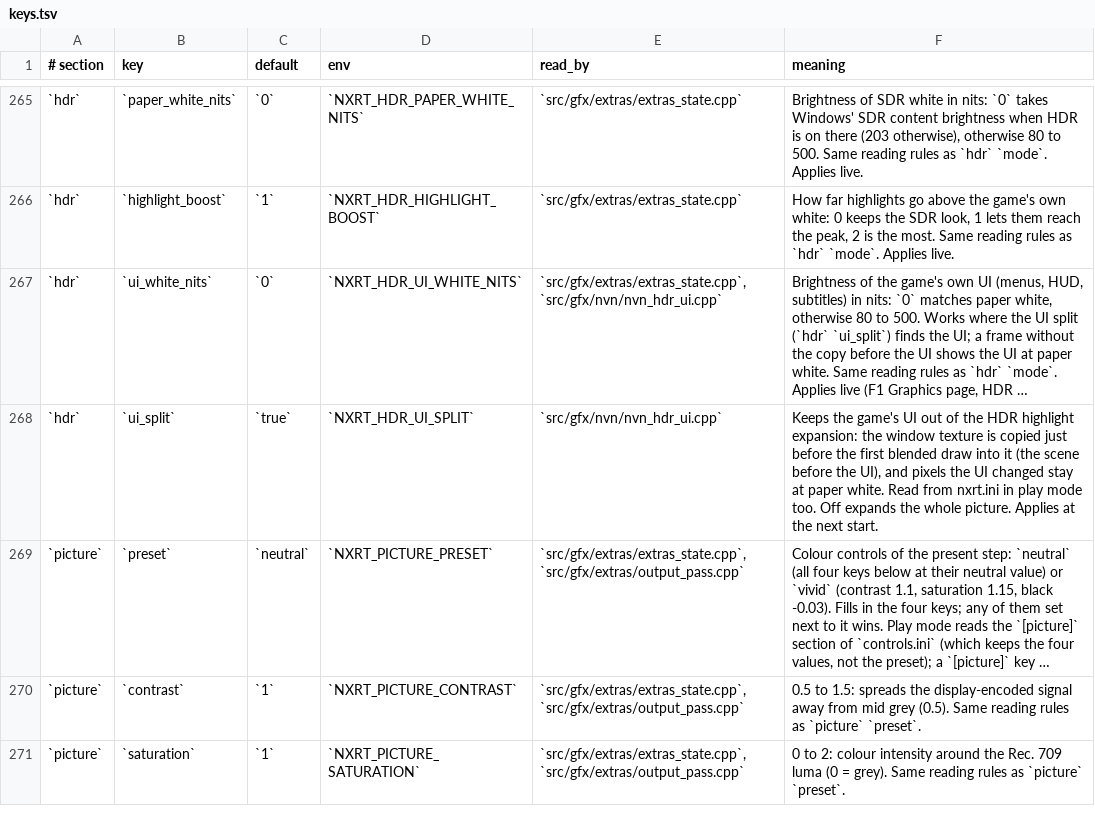
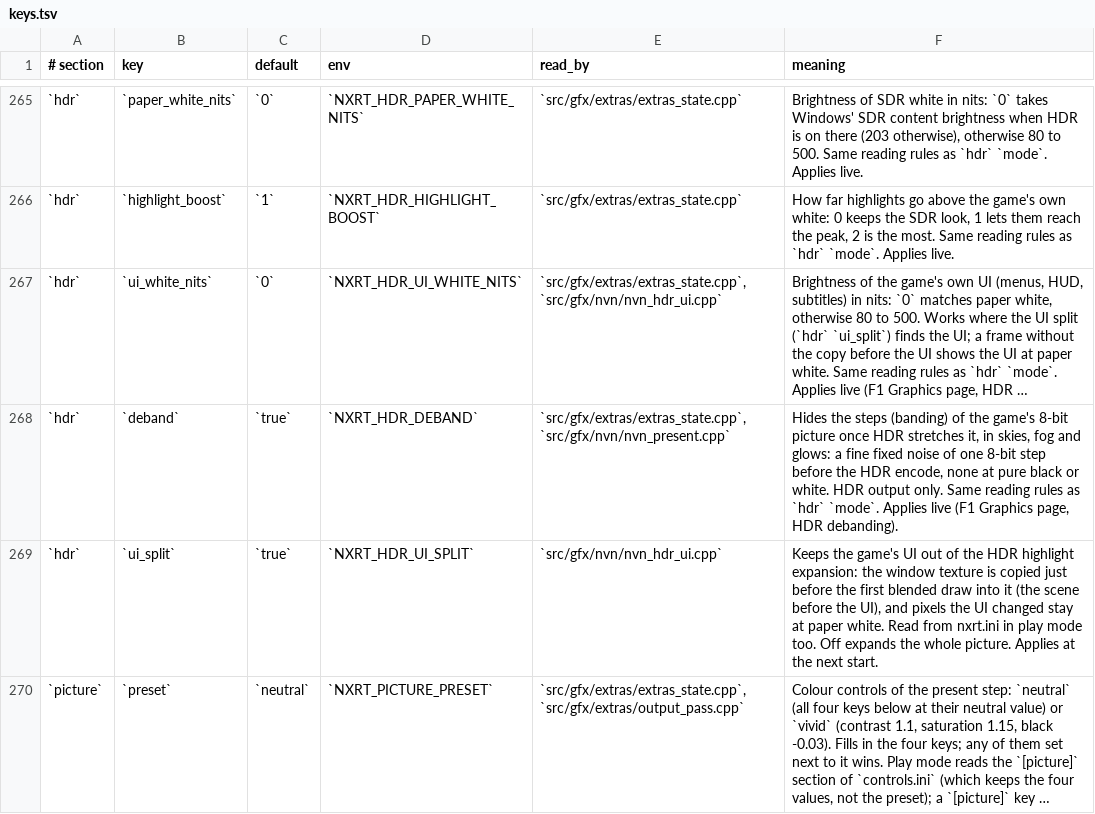
Before and after one commit to Duck912/xc2-ns2-recomp, a TSV file: config/keys.tsv, drawn as a sheet; only a part is shown, gaps mark what is left out; the shorter side is filled out with more unchanged rows; long unchanged cells end in …; the diff names each change by its address in the sheet, - before the commit and + after, or states it on an @@ line.

Commit message:
feat(hdr): debanding for the 8-bit picture on HDR output

```diff
--- a/config/keys.tsv
+++ b/config/keys.tsv
+row 268: `hdr` | `deband` | `true` | `NXRT_HDR_DEBAND` | `src/gfx/extras/extras_state.cpp`, `src/gfx/nvn/nvn_present.cpp` | Hides the steps (banding) of the game's 8-bit picture once HDR stretches it, in skies, fog and glows: a fine fixed noise of one 8-bit step before the HDR encode, none at pure black or white. HDR output only. Same reading rules as `hdr` `mode`. Applies live (F1 Graphics page, HDR debanding).
```
Also changed, not shown: 14 other files.
